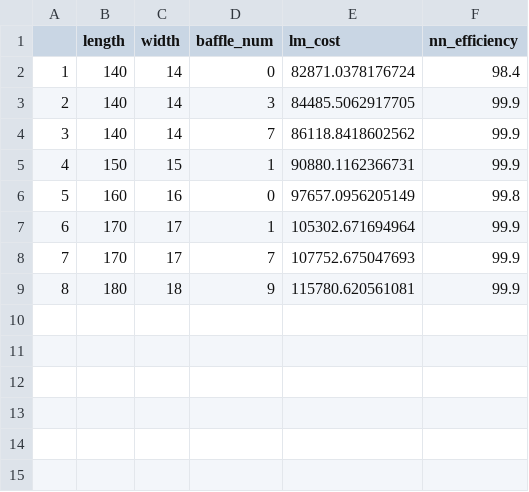
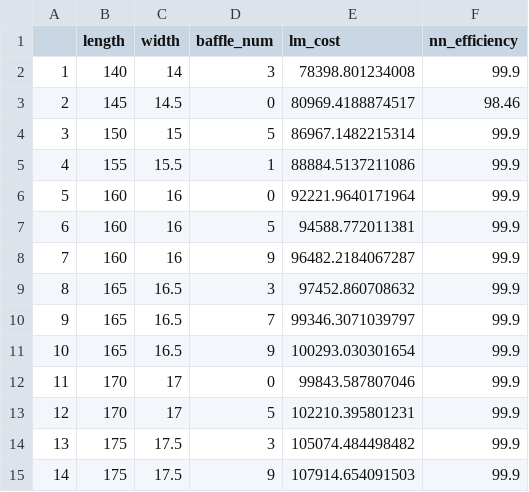
Before and after one commit to catboymothman/AquaMachina, a CSV file: Model/MLPredictedData.csv, drawn as a sheet; removed rows and columns are numbered as before the commit, all else as after; the diff names each change by its address in the sheet, - before the commit and + after, or states it on an @@ line.

Commit message:
incorporated new data

```diff
--- a/Model/MLPredictedData.csv
+++ b/Model/MLPredictedData.csv
-row 2: 1 | 140 | 14 | 0 | 82871.0378176724 | 98.4
@@ column A renumbered between rows 2 and 13 @@
-E2 (lm_cost): 84485.5062917705
+E2 (lm_cost): 78398.801234008
-row 4: 3 | 140 | 14 | 7 | 86118.8418602562 | 99.9
+row 3: 2 | 145 | 14.5 | 0 | 80969.4188874517 | 98.46
-D4 (baffle_num): 1
+D4 (baffle_num): 5
-E4 (lm_cost): 90880.1162366731
+E4 (lm_cost): 86967.1482215314
+row 5: 4 | 155 | 15.5 | 1 | 88884.5137211086 | 99.9
-E6 (lm_cost): 97657.0956205149
+E6 (lm_cost): 92221.9640171964
-F6 (nn_efficiency): 99.8
+F6 (nn_efficiency): 99.9
+row 7: 6 | 160 | 16 | 5 | 94588.772011381 | 99.9
+row 8: 7 | 160 | 16 | 9 | 96482.2184067287 | 99.9
+row 9: 8 | 165 | 16.5 | 3 | 97452.860708632 | 99.9
+row 10: 9 | 165 | 16.5 | 7 | 99346.3071039797 | 99.9
+row 11: 10 | 165 | 16.5 | 9 | 100293.030301654 | 99.9
-D12 (baffle_num): 1
+D12 (baffle_num): 0
-E12 (lm_cost): 105302.671694964
+E12 (lm_cost): 99843.587807046
-D13 (baffle_num): 7
+D13 (baffle_num): 5
-E13 (lm_cost): 107752.675047693
+E13 (lm_cost): 102210.395801231
-row 9: 8 | 180 | 18 | 9 | 115780.620561081 | 99.9
+row 14: 13 | 175 | 17.5 | 3 | 105074.484498482 | 99.9
+row 15: 14 | 175 | 17.5 | 9 | 107914.654091503 | 99.9
```
Also changed, not shown: 1 other file.
